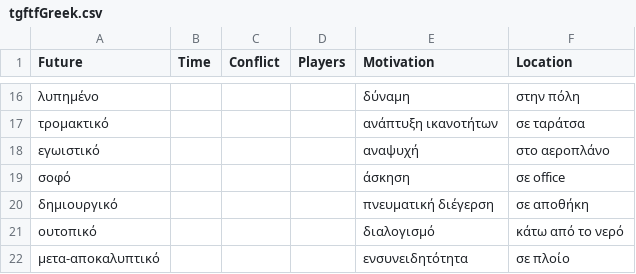
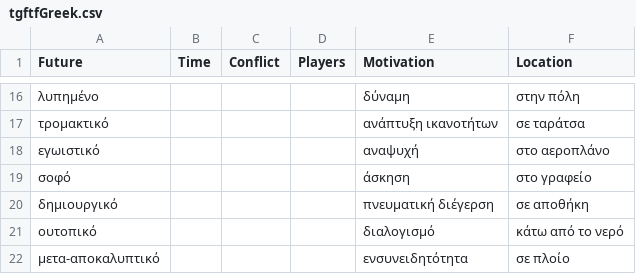
Before and after one commit to CMBHC/future-rehabs, a CSV file: assets/tgftfGreek.csv, drawn as a sheet; only a part is shown, gaps mark what is left out.

```diff
--- a/assets/tgftfGreek.csv
+++ b/assets/tgftfGreek.csv
@@ -18,3 +18,3 @@
 εγωιστικό,,,,αναψυχή,στο αεροπλάνο
-σοφό,,,,άσκηση,σε office
+σοφό,,,,άσκηση,στο γραφείο
 δημιουργικό,,,,πνευματική διέγερση,σε αποθήκη
```
Also changed, not shown: 2 other files.
